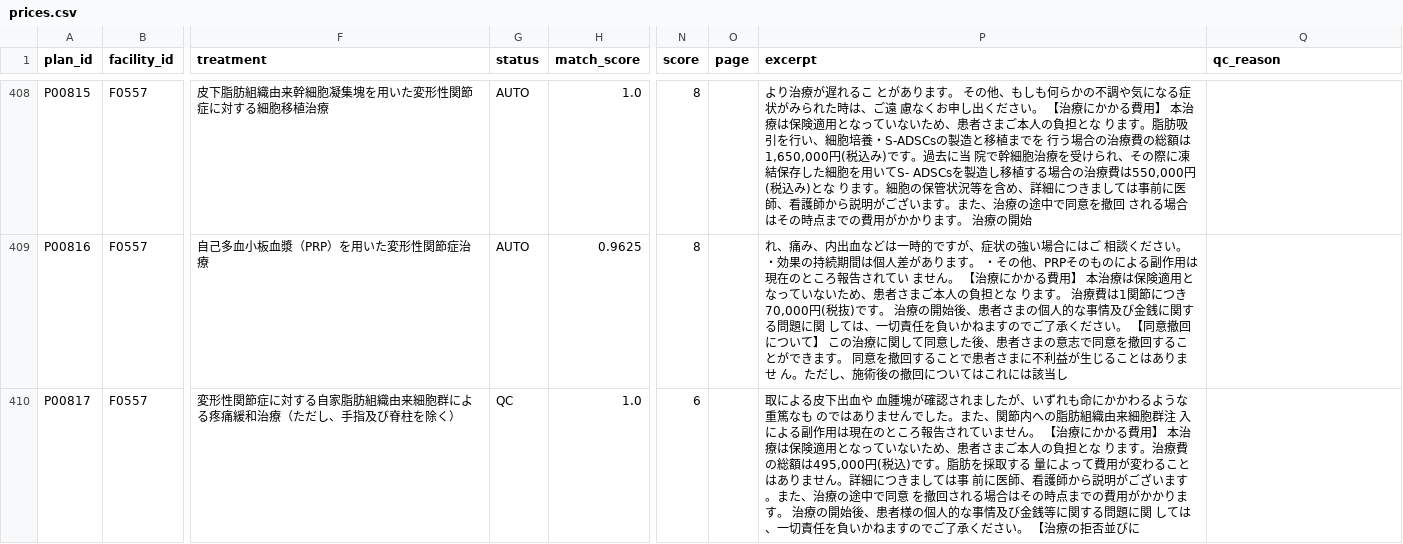
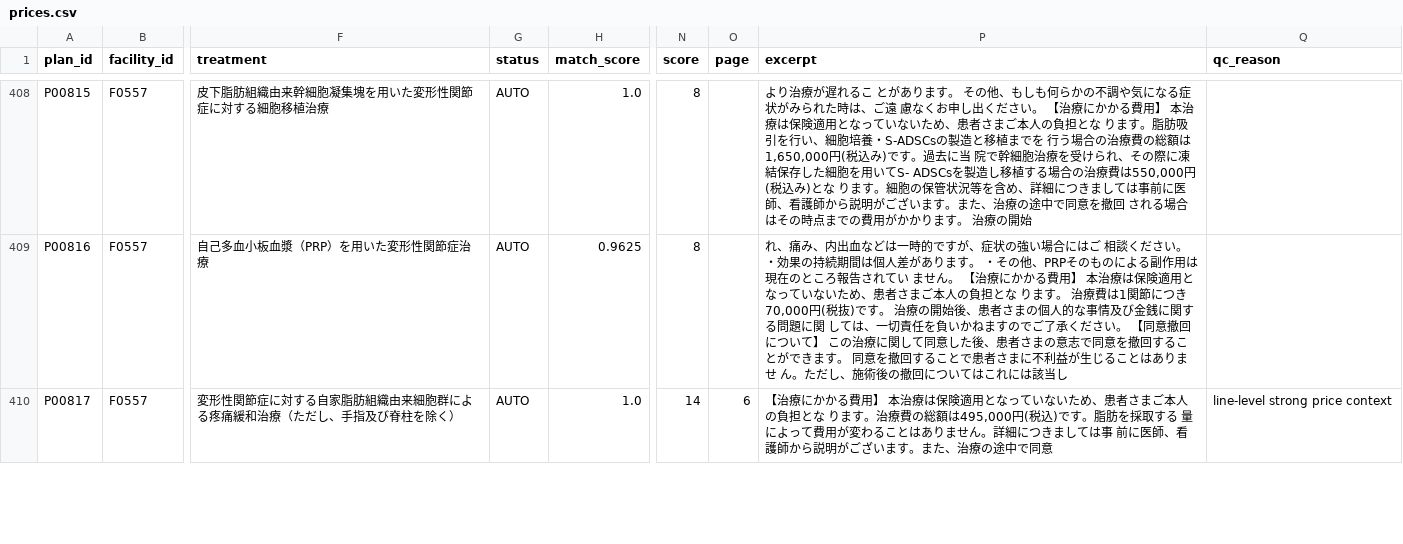
Before and after one commit to ri0115/saisei-collector, a CSV file: results/prices.csv, drawn as a sheet; only a part is shown, gaps mark what is left out; the diff covers the shown part only; the diff names each change by its address in the sheet, - before the commit and + after, or states it on an @@ line.

```diff
--- a/results/prices.csv
+++ b/results/prices.csv
-G410 (status): QC
+G410 (status): AUTO
-N410 (score): 6
+N410 (score): 14
-O410 (page): (empty)
+O410 (page): 6
-P410 (excerpt): 取による皮下出血や 血腫塊が確認されましたが、いずれも命にかかわるような重篤なも のではありませんでした。また、関節内への脂肪組織由来細胞群注 入による副作用は現在のところ報告されていません。 【治療にかかる費用】 本治療は保険適用となっていないため、患者さまご本人の負担とな ります。治療費の総額は495,000円(税込)です。脂肪を採取する 量によって費用が変わることはありません。詳細につきましては事 前に医師、看護師から説明がございます。また、治療の途中で同意 を撤回される場合はその時点までの費用がかかります。 治療の開始後、患者様の個人的な事情及び金銭等に関する問題に関 しては、一切責任を負いかねますのでご了承ください。 【治療の拒否並びに
+P410 (excerpt): 【治療にかかる費用】 本治療は保険適用となっていないため、患者さまご本人の負担とな ります。治療費の総額は495,000円(税込)です。脂肪を採取する 量によって費用が変わることはありません。詳細につきましては事 前に医師、看護師から説明がございます。また、治療の途中で同意
-Q410 (qc_reason): (empty)
+Q410 (qc_reason): line-level strong price context
```
Also changed, not shown: 5 edited cells elsewhere in this file, 2 other files.
